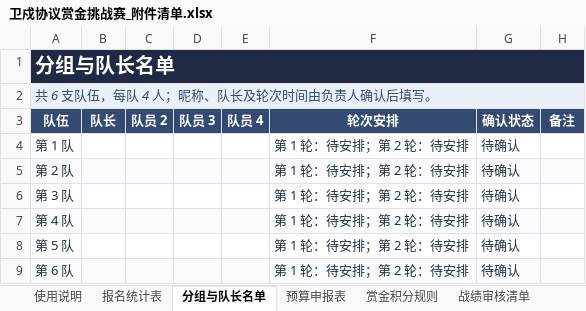
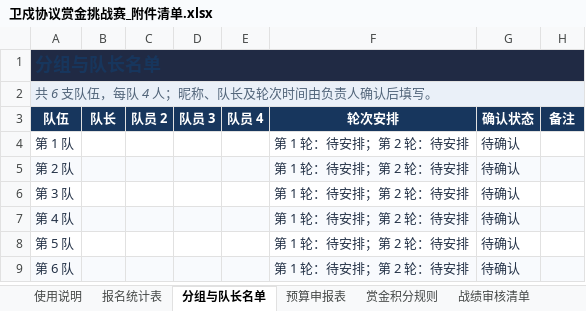
Before and after one commit to liaoq76/ark-night-protocol-bounty-cup, an Excel workbook: 卫戍协议赏金挑战赛_附件清单.xlsx, sheet 分组与队长名单, drawn as a sheet; values as stored, in another font and other column widths than the file's, no borders; conditional formats not drawn; the diff names each change by its address in the sheet, - before the commit and + after, or states it on an @@ line.

```diff
--- a/卫戍协议赏金挑战赛_附件清单.xlsx (sheet 分组与队长名单)
+++ b/卫戍协议赏金挑战赛_附件清单.xlsx (sheet 分组与队长名单)
-A1 text colour: #FFFFFF
+A1 text colour: #17365D, text size: smaller
-A2 text colour: #344A72
+A2 text colour: #52657A
-A3:H3 fill: #344A72
+A3:H3 fill: #17365D
```
Also changed, not shown: sheet 战绩审核清单, sheet 赏金积分规则, sheet 积分排行榜, sheet 规则待确认清单, sheet 预算申报表, sheet 使用说明, 5 more sheets.
